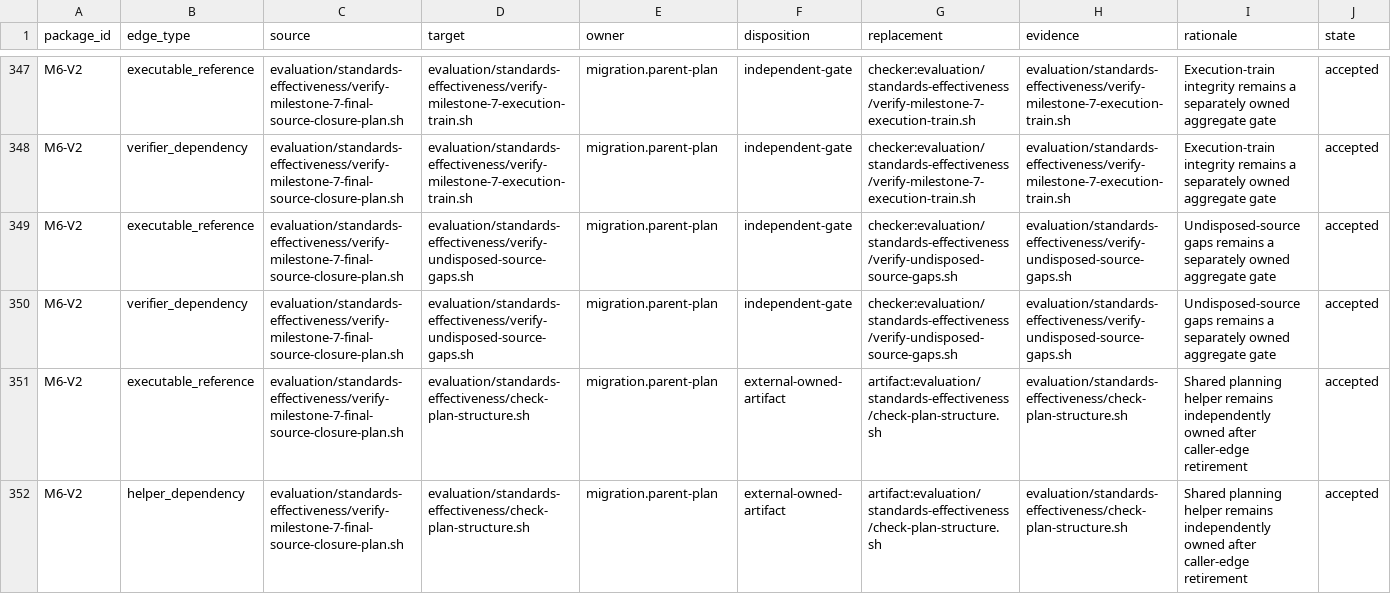
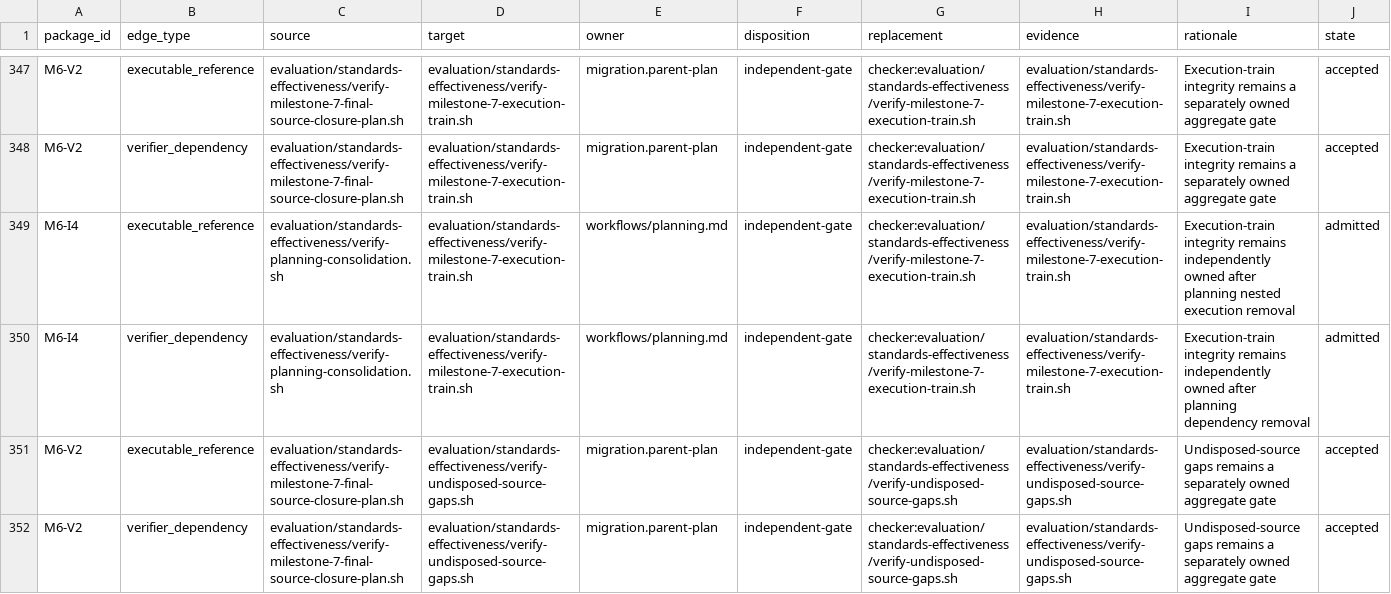
Before and after one commit to MrScripty/Coding-Standards, a TSV file: evaluation/standards-effectiveness/executable-edge-dispositions.tsv, drawn as a sheet; only a part is shown, gaps mark what is left out; the shorter side is filled out with more unchanged rows.

```diff
--- a/evaluation/standards-effectiveness/executable-edge-dispositions.tsv
+++ b/evaluation/standards-effectiveness/executable-edge-dispositions.tsv
@@ -348,2 +348,4 @@ M6-V2	executable_reference	evaluation/standards-effectiveness/verify-milestone-7
 M6-V2	verifier_dependency	evaluation/standards-effectiveness/verify-milestone-7-final-source-closure-plan.sh	evaluation/standards-effectiveness/verify-milestone-7-execution-train.sh	migration.parent-plan	independent-gate	checker:evaluation/standards-effectiveness/verify-milestone-7-execution-train.sh	evaluation/standards-effectiveness/verify-milestone-7-execution-train.sh	Execution-train integrity remains a separately owned aggregate gate	accepted
+M6-I4	executable_reference	evaluation/standards-effectiveness/verify-planning-consolidation.sh	evaluation/standards-effectiveness/verify-milestone-7-execution-train.sh	workflows/planning.md	independent-gate	checker:evaluation/standards-effectiveness/verify-milestone-7-execution-train.sh	evaluation/standards-effectiveness/verify-milestone-7-execution-train.sh	Execution-train integrity remains independently owned after planning nested execution removal	admitted
+M6-I4	verifier_dependency	evaluation/standards-effectiveness/verify-planning-consolidation.sh	evaluation/standards-effectiveness/verify-milestone-7-execution-train.sh	workflows/planning.md	independent-gate	checker:evaluation/standards-effectiveness/verify-milestone-7-execution-train.sh	evaluation/standards-effectiveness/verify-milestone-7-execution-train.sh	Execution-train integrity remains independently owned after planning dependency removal	admitted
 M6-V2	executable_reference	evaluation/standards-effectiveness/verify-milestone-7-final-source-closure-plan.sh	evaluation/standards-effectiveness/verify-undisposed-source-gaps.sh	migration.parent-plan	independent-gate	checker:evaluation/standards-effectiveness/verify-undisposed-source-gaps.sh	evaluation/standards-effectiveness/verify-undisposed-source-gaps.sh	Undisposed-source gaps remains a separately owned aggregate gate	accepted
```
Also changed, not shown: evaluation/standards-effectiveness/checker-migration-packages.tsv, evaluation/standards-effectiveness/generated/checker-dependency-components.tsv, 8 other files.
